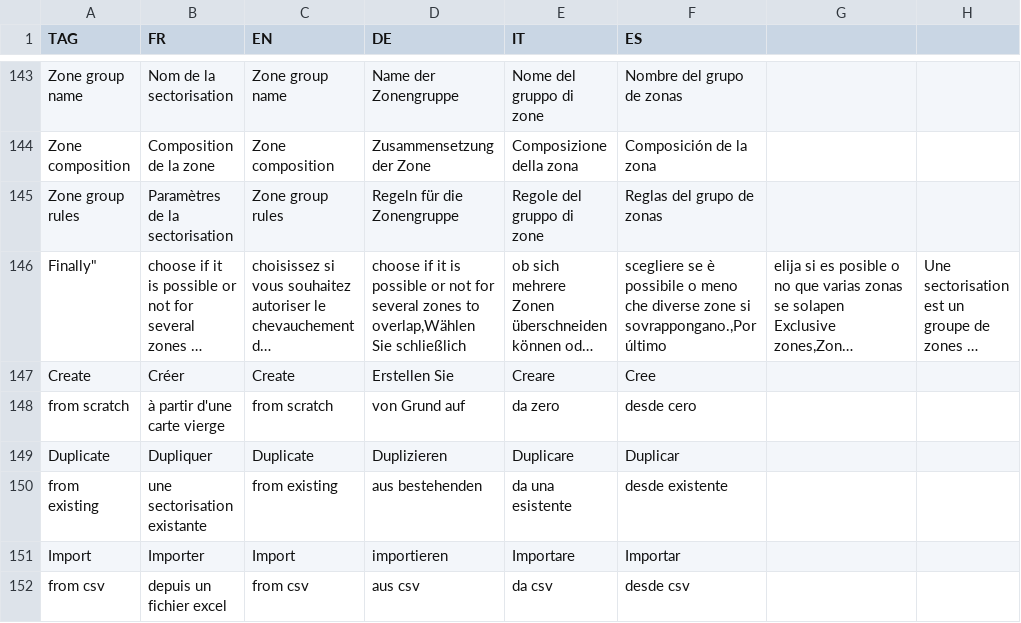
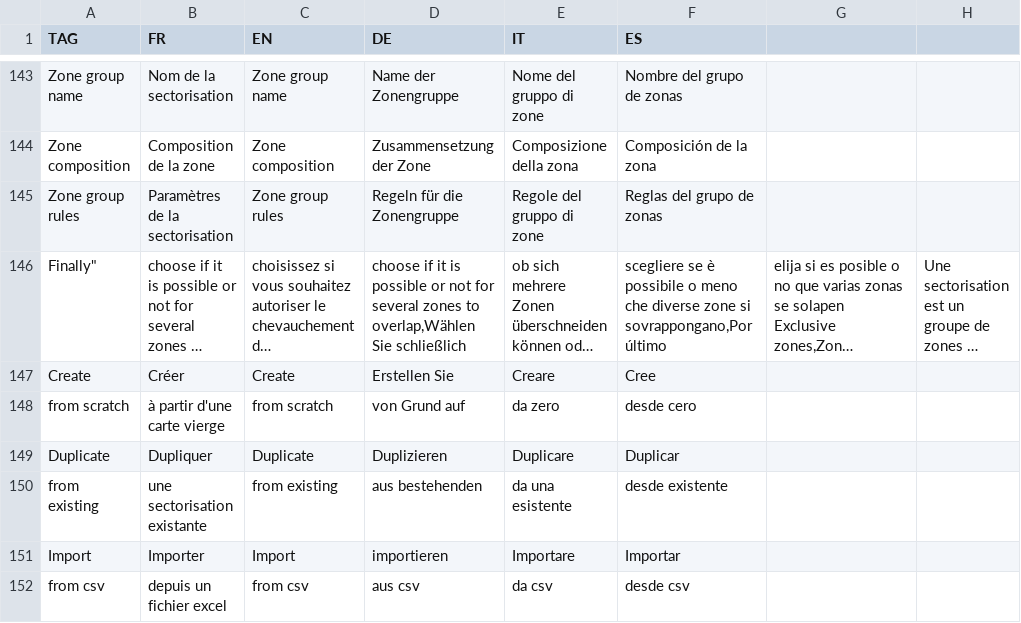
Before and after one commit to hyperplanning/hyperassets, a CSV file: translatedmessages.csv, drawn as a sheet; only a part is shown, gaps mark what is left out; long unchanged cells end in …; the diff names each change by its address in the sheet, - before the commit and + after, or states it on an @@ line.

Commit message:
Update translatedmessages.csv

```diff
--- a/translatedmessages.csv
+++ b/translatedmessages.csv
-F146 (ES): …zone si sovrappongano.,Por último
+F146 (ES): …zone si sovrappongano,Por último
```
